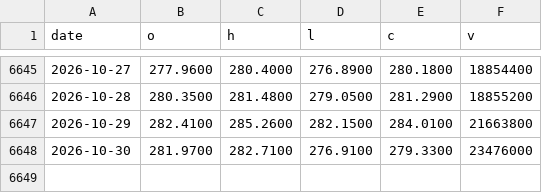
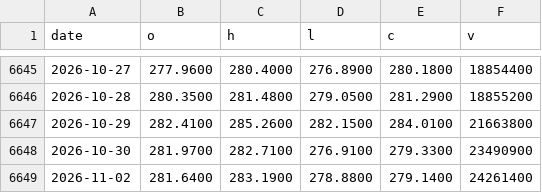
Before and after one commit to riverfjs/notification, a CSV file: data/tickers/IWM.csv, drawn as a sheet; only a part is shown, gaps mark what is left out.

```diff
--- a/data/tickers/IWM.csv
+++ b/data/tickers/IWM.csv
@@ -6647,2 +6647,3 @@ date,o,h,l,c,v
 2026-10-29,282.4100,285.2600,282.1500,284.0100,21663800
-2026-10-30,281.9700,282.7100,276.9100,279.3300,23476000
+2026-10-30,281.9700,282.7100,276.9100,279.3300,23490900
+2026-11-02,281.6400,283.1900,278.8800,279.1400,24261400
```
Also changed, not shown: data/macro/breadth.csv, data/macro/breadth_stocks.csv, 40 other files.
